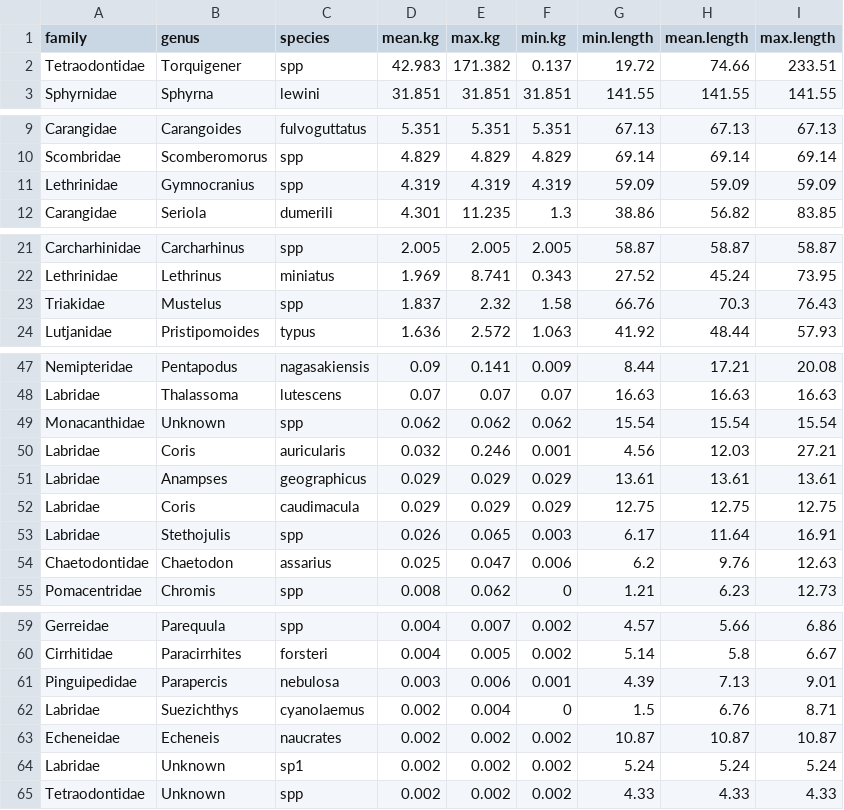
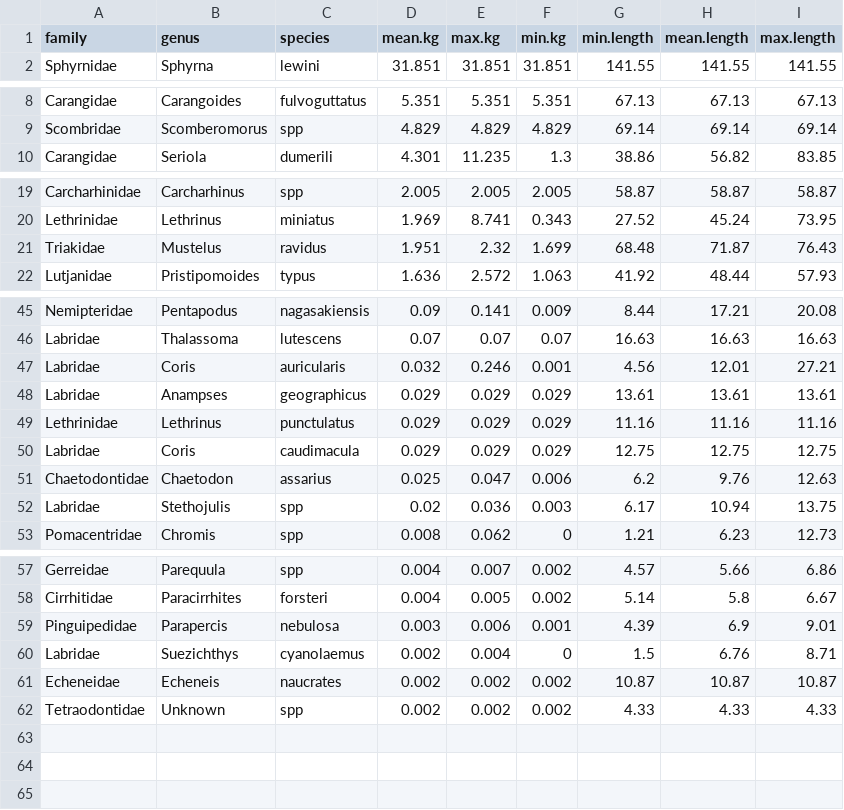
Before and after one commit to UWA-Marine-Ecology-Group-students/Analysis-Gerrans, a CSV file: data/errors to check/2021-05_Abrolhos_stereo-BRUVs_check.mass.csv, drawn as a sheet; only a part is shown, gaps mark what is left out; the diff covers the shown part only.

Commit message:
edited EMOBs and generated data

```diff
--- a/data/errors to check/2021-05_Abrolhos_stereo-BRUVs_check.mass.csv
+++ b/data/errors to check/2021-05_Abrolhos_stereo-BRUVs_check.mass.csv
@@ -1,3 +1,2 @@
 "family","genus","species","mean.kg","max.kg","min.kg","min.length","mean.length","max.length"
-"Tetraodontidae","Torquigener","spp",42.983,171.382,0.137,19.72,74.66,233.51
 "Sphyrnidae","Sphyrna","lewini",31.851,31.851,31.851,141.55,141.55,141.55
@@ -10,3 +9,2 @@
 "Scombridae","Scomberomorus","spp",4.829,4.829,4.829,69.14,69.14,69.14
-"Lethrinidae","Gymnocranius","spp",4.319,4.319,4.319,59.09,59.09,59.09
 "Carangidae","Seriola","dumerili",4.301,11.235,1.3,38.86,56.82,83.85
@@ -22,3 +20,3 @@
 "Lethrinidae","Lethrinus","miniatus",1.969,8.741,0.343,27.52,45.24,73.95
-"Triakidae","Mustelus","spp",1.837,2.32,1.58,66.76,70.3,76.43
+"Triakidae","Mustelus","ravidus",1.951,2.32,1.699,68.48,71.87,76.43
 "Lutjanidae","Pristipomoides","typus",1.636,2.572,1.063,41.92,48.44,57.93
@@ -48,8 +46,8 @@
 "Labridae","Thalassoma","lutescens",0.07,0.07,0.07,16.63,16.63,16.63
-"Monacanthidae","Unknown","spp",0.062,0.062,0.062,15.54,15.54,15.54
-"Labridae","Coris","auricularis",0.032,0.246,0.001,4.56,12.03,27.21
+"Labridae","Coris","auricularis",0.032,0.246,0.001,4.56,12.01,27.21
 "Labridae","Anampses","geographicus",0.029,0.029,0.029,13.61,13.61,13.61
+"Lethrinidae","Lethrinus","punctulatus",0.029,0.029,0.029,11.16,11.16,11.16
 "Labridae","Coris","caudimacula",0.029,0.029,0.029,12.75,12.75,12.75
-"Labridae","Stethojulis","spp",0.026,0.065,0.003,6.17,11.64,16.91
 "Chaetodontidae","Chaetodon","assarius",0.025,0.047,0.006,6.2,9.76,12.63
+"Labridae","Stethojulis","spp",0.02,0.036,0.003,6.17,10.94,13.75
 "Pomacentridae","Chromis","spp",0.008,0.062,0,1.21,6.23,12.73
@@ -60,6 +58,5 @@
 "Cirrhitidae","Paracirrhites","forsteri",0.004,0.005,0.002,5.14,5.8,6.67
-"Pinguipedidae","Parapercis","nebulosa",0.003,0.006,0.001,4.39,7.13,9.01
+"Pinguipedidae","Parapercis","nebulosa",0.003,0.006,0.001,4.39,6.9,9.01
 "Labridae","Suezichthys","cyanolaemus",0.002,0.004,0,1.5,6.76,8.71
 "Echeneidae","Echeneis","naucrates",0.002,0.002,0.002,10.87,10.87,10.87
-"Labridae","Unknown","sp1",0.002,0.002,0.002,5.24,5.24,5.24
 "Tetraodontidae","Unknown","spp",0.002,0.002,0.002,4.33,4.33,4.33
```
Also changed, not shown: 4 edited cells elsewhere in this file, 6 other files.
